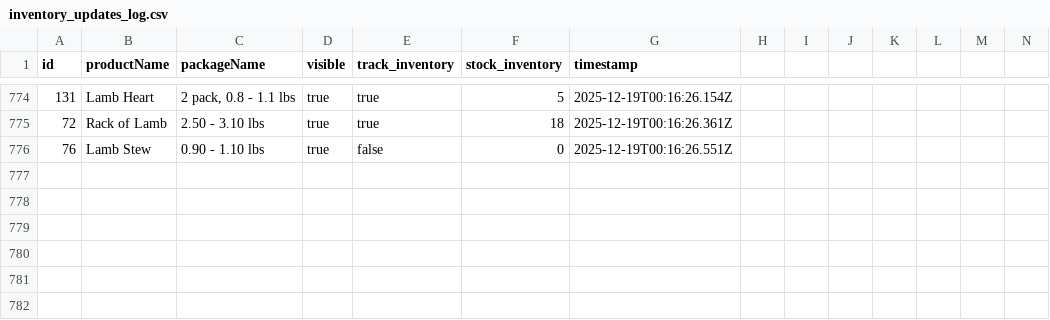
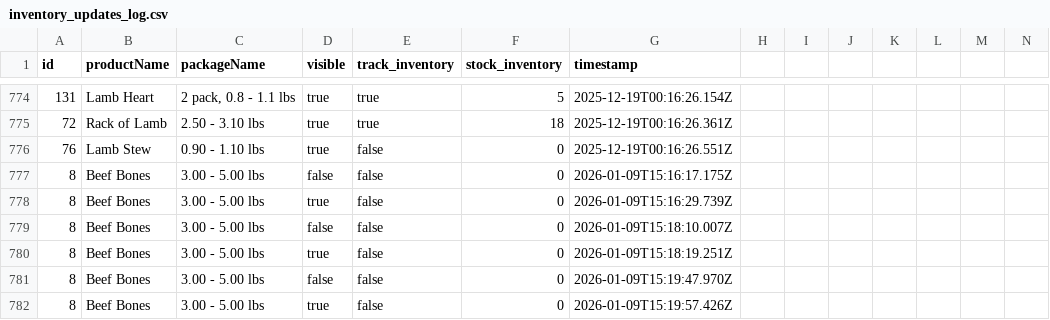
Before and after one commit to deckfamilyfarm/killdeer, a CSV file: data/inventory_updates_log.csv, drawn as a sheet; only a part is shown, gaps mark what is left out; rows hold the shown columns only; the diff names each change by its address in the sheet, - before the commit and + after, or states it on an @@ line.

Commit message:
cleaning up interface on product inventory.

```diff
--- a/data/inventory_updates_log.csv
+++ b/data/inventory_updates_log.csv
+row 777: 8 | Beef Bones | 3.00 - 5.00 lbs | false | false | 0 | 2026-01-09T15:16:17.175Z
+row 778: 8 | Beef Bones | 3.00 - 5.00 lbs | true | false | 0 | 2026-01-09T15:16:29.739Z
+row 779: 8 | Beef Bones | 3.00 - 5.00 lbs | false | false | 0 | 2026-01-09T15:18:10.007Z
+row 780: 8 | Beef Bones | 3.00 - 5.00 lbs | true | false | 0 | 2026-01-09T15:18:19.251Z
+row 781: 8 | Beef Bones | 3.00 - 5.00 lbs | false | false | 0 | 2026-01-09T15:19:47.970Z
+row 782: 8 | Beef Bones | 3.00 - 5.00 lbs | true | false | 0 | 2026-01-09T15:19:57.426Z
```
Also changed, not shown: 4 other files.
